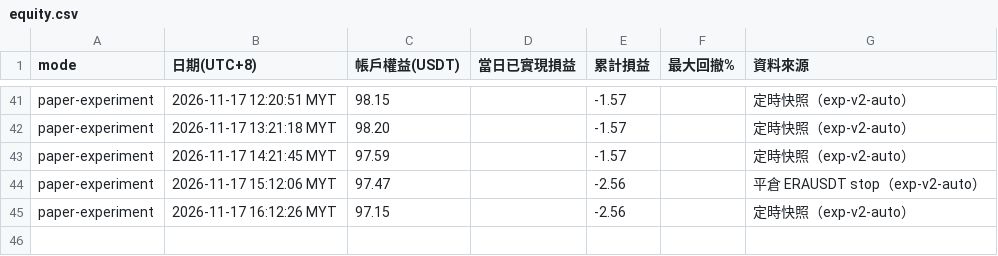
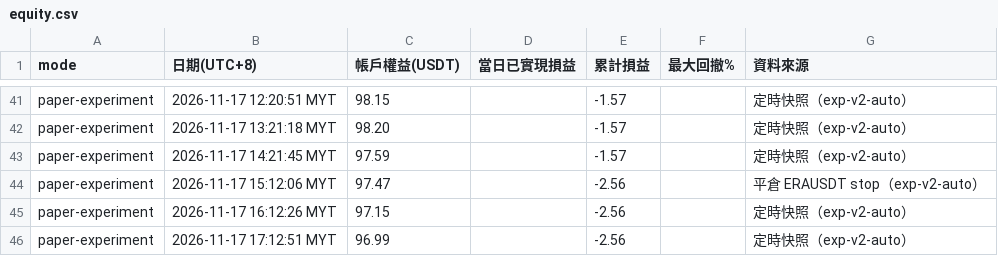
Before and after one commit to allenzeng060-lgtm/trade-dashboard, a CSV file: data/ledgers/trading-journal/experiment/equity.csv, drawn as a sheet; only a part is shown, gaps mark what is left out; the diff names each change by its address in the sheet, - before the commit and + after, or states it on an @@ line.

```diff
--- a/data/ledgers/trading-journal/experiment/equity.csv
+++ b/data/ledgers/trading-journal/experiment/equity.csv
+row 46: paper-experiment | 2026-11-17 17:12:51 MYT | 96.99 |  | -2.56 |  | 定時快照（exp-v2-auto）
```
Also changed, not shown: 16 other files.
